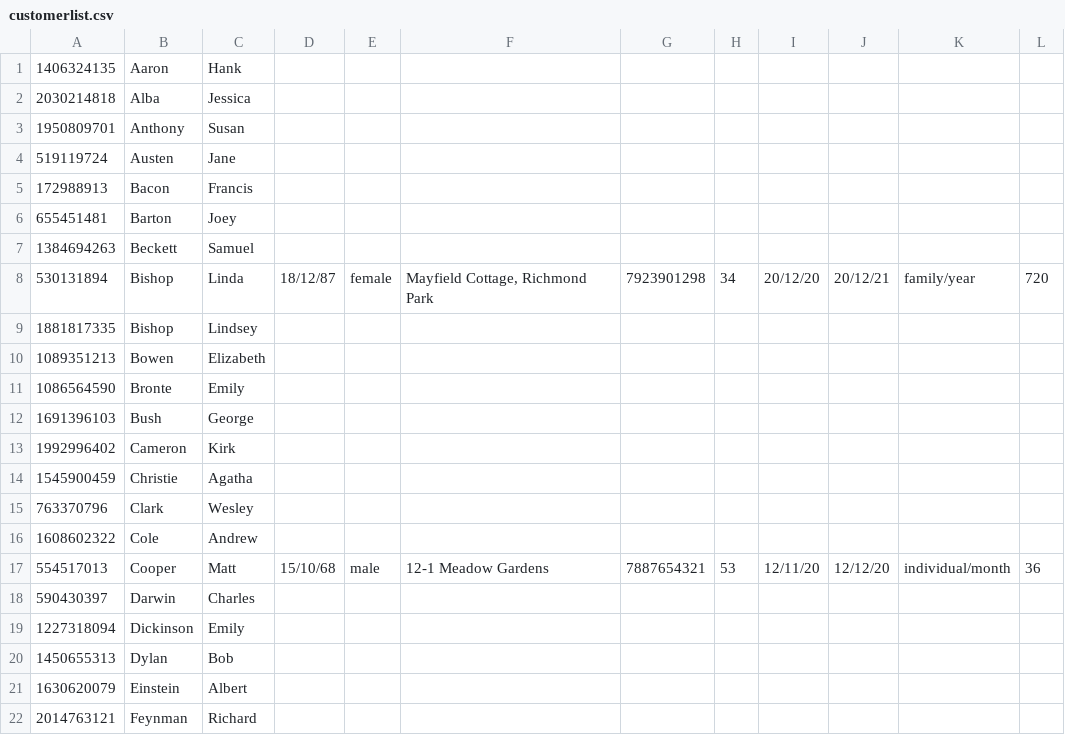
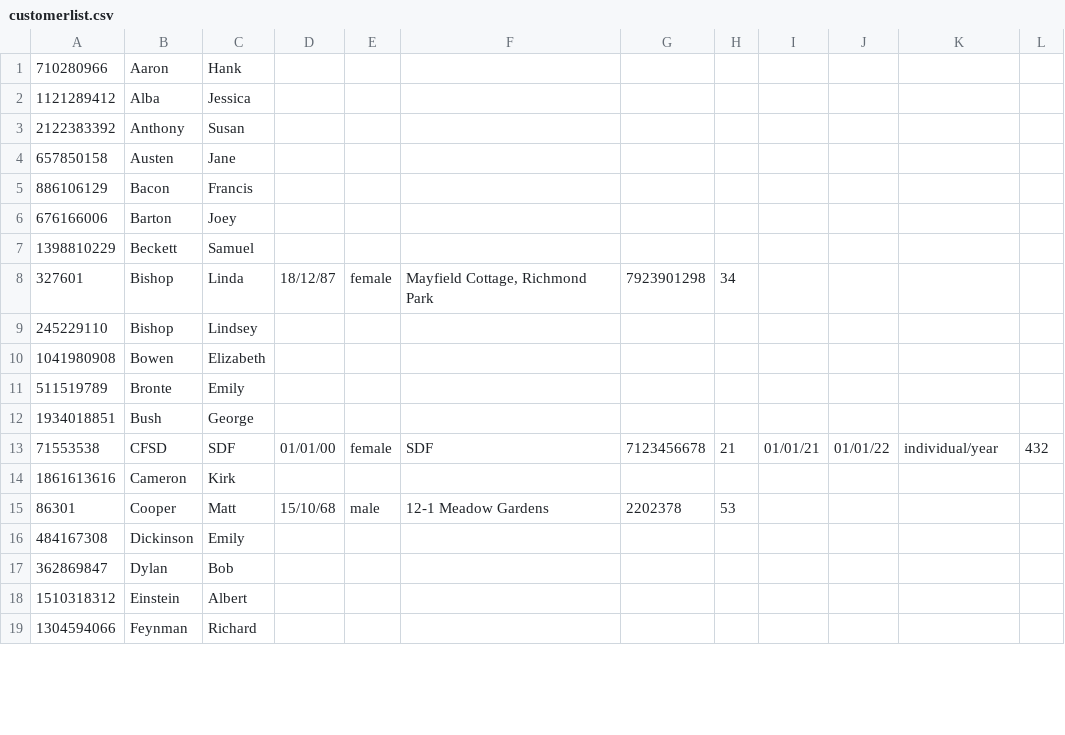
Before and after one commit to ZChen143/OOP, a CSV file: out/production/OOP/customerlist.csv, drawn as a sheet; only a part is shown; the diff covers the shown part only.

```diff
--- a/out/production/OOP/customerlist.csv
+++ b/out/production/OOP/customerlist.csv
@@ -1,22 +1,19 @@
-1406324135,Aaron,Hank,,,,,,,,,
-2030214818,Alba,Jessica,,,,,,,,,
-1950809701,Anthony,Susan,,,,,,,,,
-519119724,Austen,Jane,,,,,,,,,
-172988913,Bacon,Francis,,,,,,,,,
-655451481,Barton,Joey,,,,,,,,,
-1384694263,Beckett,Samuel,,,,,,,,,
-530131894,Bishop,Linda,18/12/87,female,"Mayfield Cottage, Richmond Park",7923901298,34,20/12/20,20/12/21,family/year,720
-1881817335,Bishop,Lindsey,,,,,,,,,
-1089351213,Bowen,Elizabeth,,,,,,,,,
-1086564590,Bronte,Emily,,,,,,,,,
-1691396103,Bush,George,,,,,,,,,
-1992996402,Cameron,Kirk,,,,,,,,,
-1545900459,Christie,Agatha,,,,,,,,,
-763370796,Clark,Wesley,,,,,,,,,
-1608602322,Cole,Andrew,,,,,,,,,
-554517013,Cooper,Matt,15/10/68,male,12-1 Meadow Gardens,7887654321,53,12/11/20,12/12/20,individual/month,36
-590430397,Darwin,Charles,,,,,,,,,
-1227318094,Dickinson,Emily,,,,,,,,,
-1450655313,Dylan,Bob,,,,,,,,,
-1630620079,Einstein,Albert,,,,,,,,,
-2014763121,Feynman,Richard,,,,,,,,,
+710280966,Aaron,Hank,,,,,,,,,
+1121289412,Alba,Jessica,,,,,,,,,
+2122383392,Anthony,Susan,,,,,,,,,
+657850158,Austen,Jane,,,,,,,,,
+886106129,Bacon,Francis,,,,,,,,,
+676166006,Barton,Joey,,,,,,,,,
+1398810229,Beckett,Samuel,,,,,,,,,
+327601,Bishop,Linda,18/12/87,female,"Mayfield Cottage, Richmond Park",7923901298,34,,,,
+245229110,Bishop,Lindsey,,,,,,,,,
+1041980908,Bowen,Elizabeth,,,,,,,,,
+511519789,Bronte,Emily,,,,,,,,,
+1934018851,Bush,George,,,,,,,,,
+71553538,CFSD,SDF,01/01/00,female,SDF,7123456678,21,01/01/21,01/01/22,individual/year,432
+1861613616,Cameron,Kirk,,,,,,,,,
+86301,Cooper,Matt,15/10/68,male,12-1 Meadow Gardens,2202378,53,,,,
+484167308,Dickinson,Emily,,,,,,,,,
+362869847,Dylan,Bob,,,,,,,,,
+1510318312,Einstein,Albert,,,,,,,,,
+1304594066,Feynman,Richard,,,,,,,,,
```
Also changed, not shown: 1 added row, 15 removed rows and 36 edited cells elsewhere in this file, src/customerlist.csv, 10 other files.
